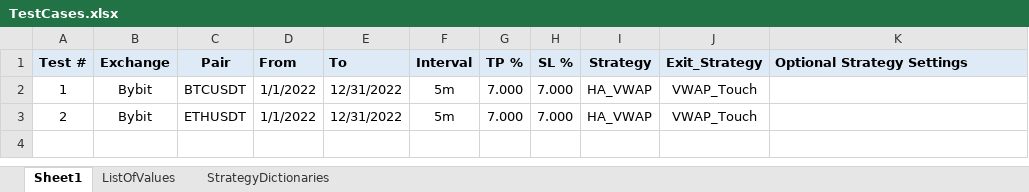
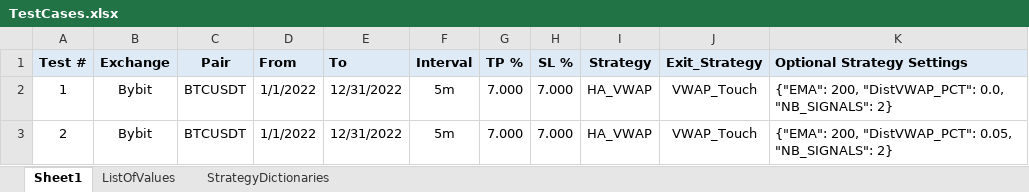
Before and after one commit to SebCoding/BackTester, an Excel workbook: TestCases.xlsx, sheet Sheet1, drawn as a sheet; values as stored, in another font and other column widths than the file's, no borders; the diff names each change by its address in the sheet, - before the commit and + after, or states it on an @@ line.

Commit message:
Created new strategy HA_VWAP.

```diff
--- a/TestCases.xlsx (sheet Sheet1)
+++ b/TestCases.xlsx (sheet Sheet1)
-K2 (Optional Strategy Settings): (empty)
+K2 (Optional Strategy Settings): {"EMA": 200, "DistVWAP_PCT": 0.0, "NB_SIGNALS": 2}
-C3 (Pair): ETHUSDT
+C3 (Pair): BTCUSDT
-K3 (Optional Strategy Settings): (empty)
+K3 (Optional Strategy Settings): {"EMA": 200, "DistVWAP_PCT": 0.05, "NB_SIGNALS": 2}
```
Also changed, not shown: sheet StrategyDictionaries.
